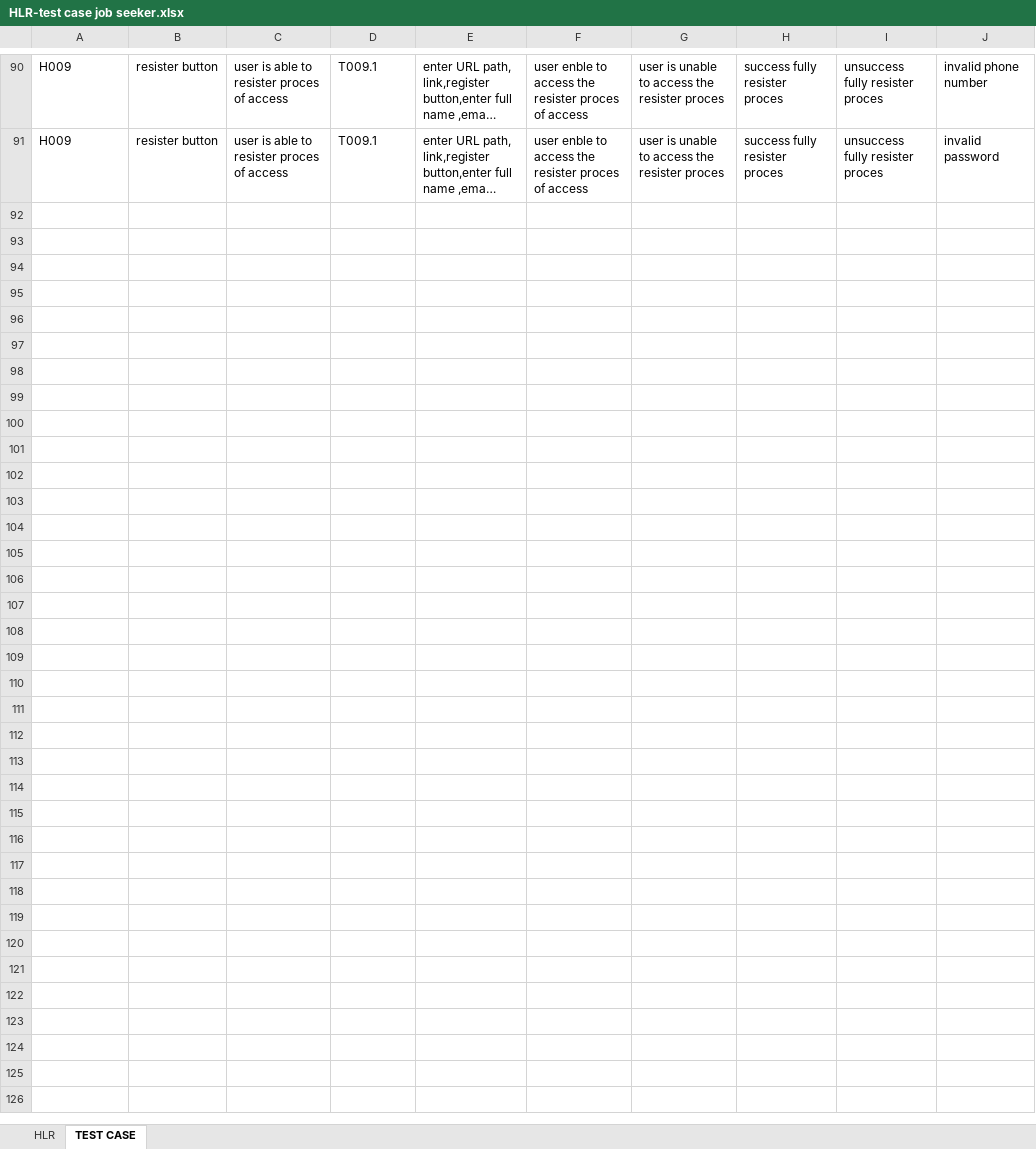
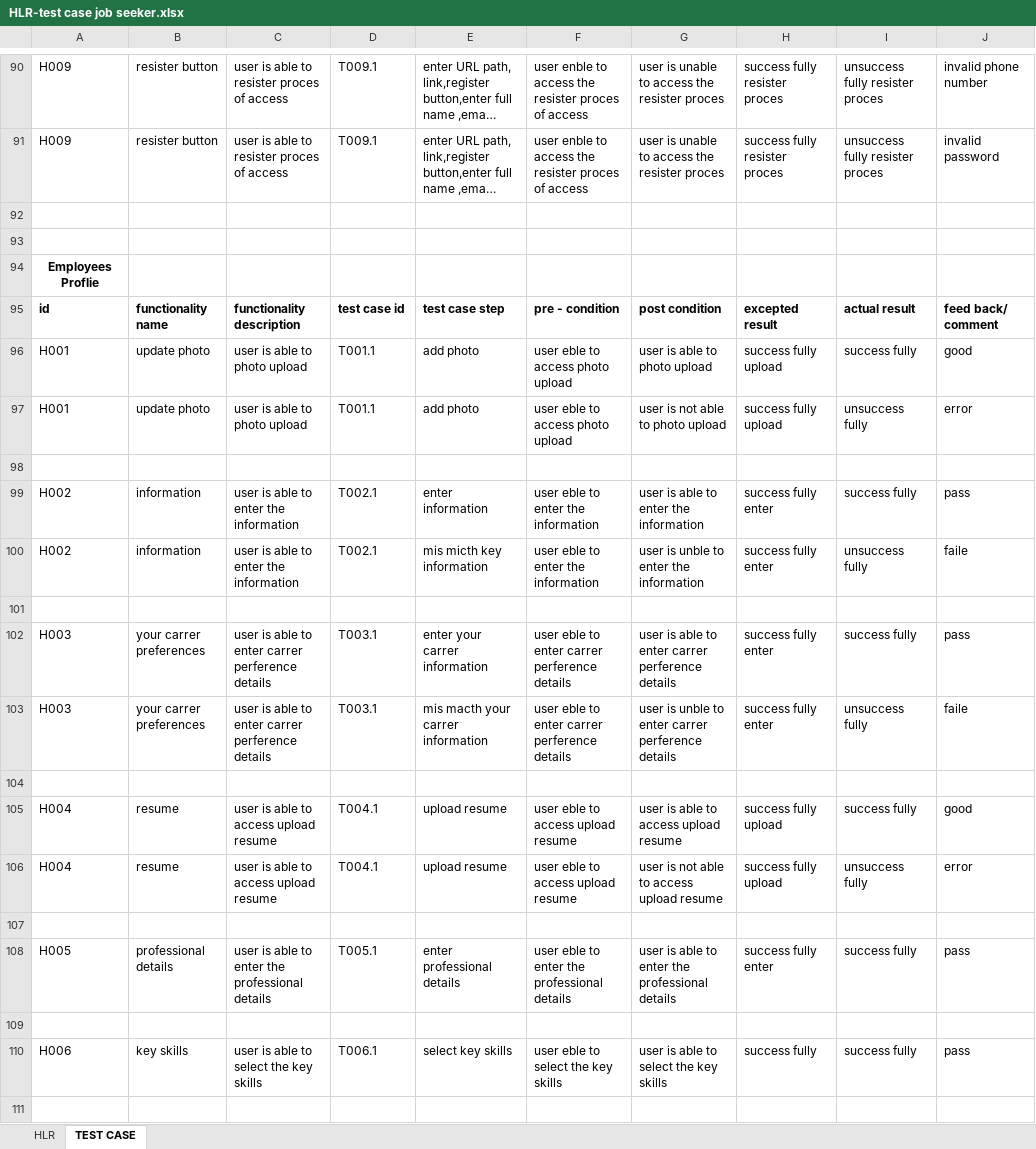
Before and after one commit to vaibhi59/assignment, an Excel workbook: HLR-test case job seeker.xlsx, sheet TEST CASE, drawn as a sheet; only a part is shown, gaps mark what is left out; long unchanged cells end in …; values as stored, in another font and other column widths than the file's, no borders; the diff covers the shown part only; the diff names each change by its address in the sheet, - before the commit and + after, or states it on an @@ line.

Commit message:
Add files via upload

```diff
--- a/HLR-test case job seeker.xlsx (sheet TEST CASE)
+++ b/HLR-test case job seeker.xlsx (sheet TEST CASE)
+row 92: (empty)
+row 93: (empty)
+row 94: Employees Proflie
+row 95: id | functionality name | functionality description | test case id | test case step | pre - condition | post condition | excepted result | actual result | feed back/ comment
+row 96: H001 | update photo | user is able to photo upload | T001.1 | add photo | user eble to access photo upload | user is able to photo upload | success fully upload | success fully | good
+row 97: H001 | update photo | user is able to photo upload | T001.1 | add photo | user eble to access photo upload | user is not able to photo upload | success fully upload | unsuccess fully | error
+row 98: (empty)
+row 99: H002 | information | user is able to enter the information | T002.1 | enter information | user eble to enter the information | user is able to enter the information | success fully enter | success fully | pass
+row 100: H002 | information | user is able to enter the information | T002.1 | mis micth key information | user eble to enter the information | user is unble to enter the information | success fully enter | unsuccess fully | faile
+row 101: (empty)
+row 102: H003 | your carrer preferences | user is able to enter carrer perference details | T003.1 | enter your carrer information | user eble to enter carrer perference details | user is able to enter carrer perference details | success fully enter | success fully | pass
+row 103: H003 | your carrer preferences | user is able to enter carrer perference details | T003.1 | mis macth your carrer information | user eble to enter carrer perference details | user is unble to enter carrer perference details | success fully enter | unsuccess fully | faile
+row 104: (empty)
+row 105: H004 | resume | user is able to access upload resume | T004.1 | upload resume | user eble to access upload resume | user is able to access upload resume | success fully upload | success fully | good
+row 106: H004 | resume | user is able to access upload resume | T004.1 | upload resume | user eble to access upload resume | user is not able to access upload resume | success fully upload | unsuccess fully | error
+row 107: (empty)
+row 108: H005 | professional details | user is able to enter the professional details | T005.1 | enter professional details | user eble to enter the professional details | user is able to enter the professional details | success fully enter | success fully | pass
+row 109: (empty)
+row 110: H006 | key skills | user is able to select the key skills | T006.1 | select key skills | user eble to select the key skills | user is able to select the key skills | success fully | success fully | pass
+row 111: (empty)
```
Also changed, not shown: 75 added rows and 12 edited cells elsewhere in this sheet.
